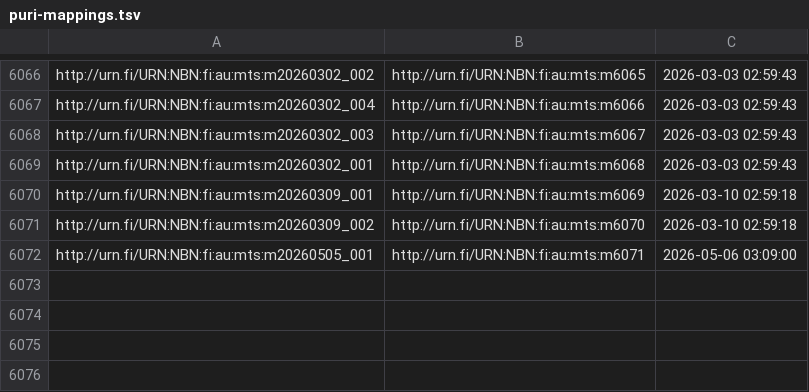
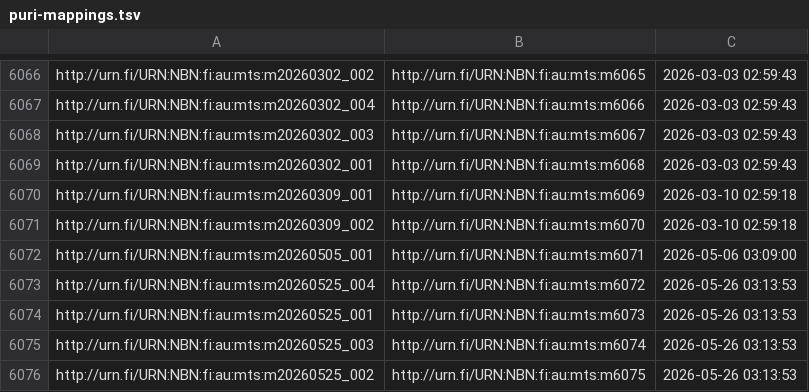
Before and after one commit to NatLibFi/Finto-data, a TSV file: vocabularies/metatietosanasto/puri-mappings.tsv, drawn as a sheet; only a part is shown, gaps mark what is left out.

Commit message:
automaattipäivitys: metatietosanasto-julkaisuversio

```diff
--- a/vocabularies/metatietosanasto/puri-mappings.tsv
+++ b/vocabularies/metatietosanasto/puri-mappings.tsv
@@ -6072 +6072,5 @@ http://urn.fi/URN:NBN:fi:au:mts:m20260309_002	http://urn.fi/URN:NBN:fi:au:mts:m6
 http://urn.fi/URN:NBN:fi:au:mts:m20260505_001	http://urn.fi/URN:NBN:fi:au:mts:m6071	2026-05-06 03:09:00
+http://urn.fi/URN:NBN:fi:au:mts:m20260525_004	http://urn.fi/URN:NBN:fi:au:mts:m6072	2026-05-26 03:13:53
+http://urn.fi/URN:NBN:fi:au:mts:m20260525_001	http://urn.fi/URN:NBN:fi:au:mts:m6073	2026-05-26 03:13:53
+http://urn.fi/URN:NBN:fi:au:mts:m20260525_003	http://urn.fi/URN:NBN:fi:au:mts:m6074	2026-05-26 03:13:53
+http://urn.fi/URN:NBN:fi:au:mts:m20260525_002	http://urn.fi/URN:NBN:fi:au:mts:m6075	2026-05-26 03:13:53
```
Also changed, not shown: vocabularies/metatietosanasto/timestamps.tsv, 1 other file.
